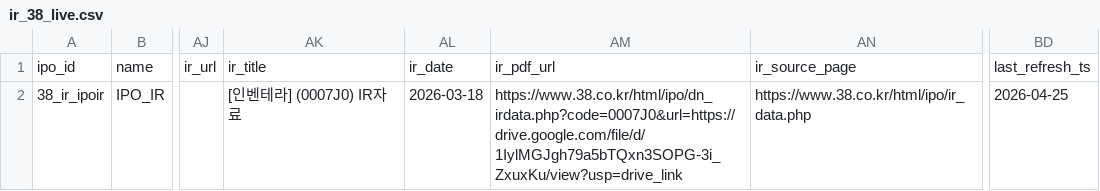
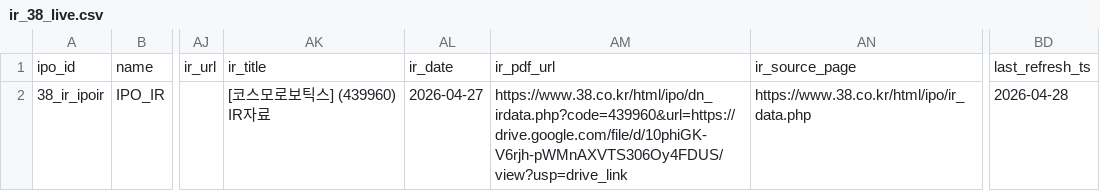
Before and after one commit to poet1004/offering_reminder, a CSV file: ipo_git/data/cache/ir_38_live.csv, drawn as a sheet; only a part is shown, gaps mark what is left out; the diff names each change by its address in the sheet, - before the commit and + after, or states it on an @@ line.

```diff
--- a/ipo_git/data/cache/ir_38_live.csv
+++ b/ipo_git/data/cache/ir_38_live.csv
-AK2: [인벤테라] (0007J0) IR자료
+AK2: [코스모로보틱스] (439960) IR자료
-AL2: 2026-03-18
+AL2: 2026-04-27
-AM2: https://www.38.co.kr/html/ipo/dn_irdata.php?code=0007J0&url=https://drive.google.com/file/d/1IylMGJgh79a5bTQxn3SOPG-3i_ZxuxKu/view?usp=drive_link
+AM2: https://www.38.co.kr/html/ipo/dn_irdata.php?code=439960&url=https://drive.google.com/file/d/10phiGK-V6rjh-pWMnAXVTS306Oy4FDUS/view?usp=drive_link
-BD2: 2026-04-25
+BD2: 2026-04-28
```
Also changed, not shown: ipo_git/data/cache/kind_corp_download_live.csv, ipo_git/data/cache/public_quotes_latest.csv, 30 other files.
